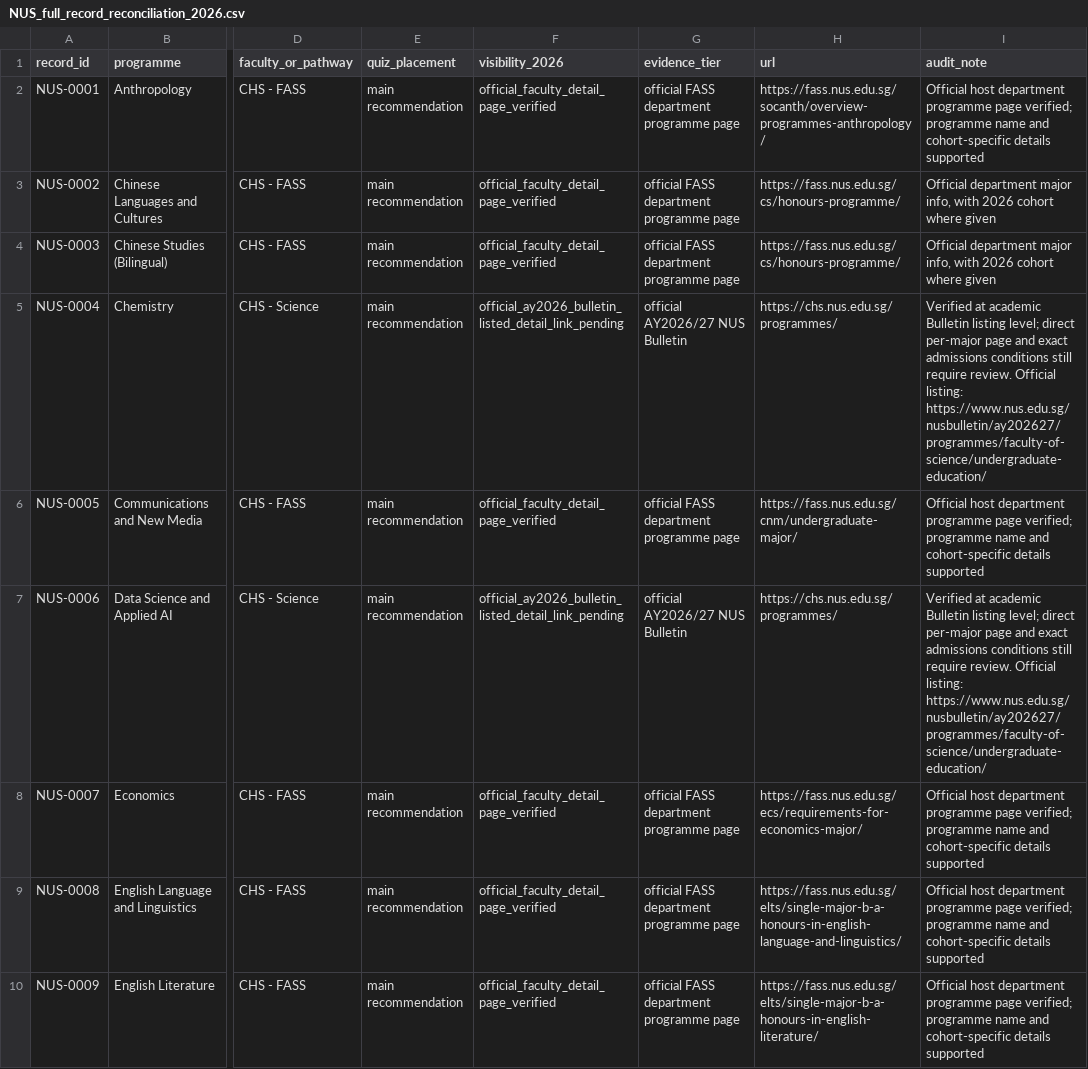
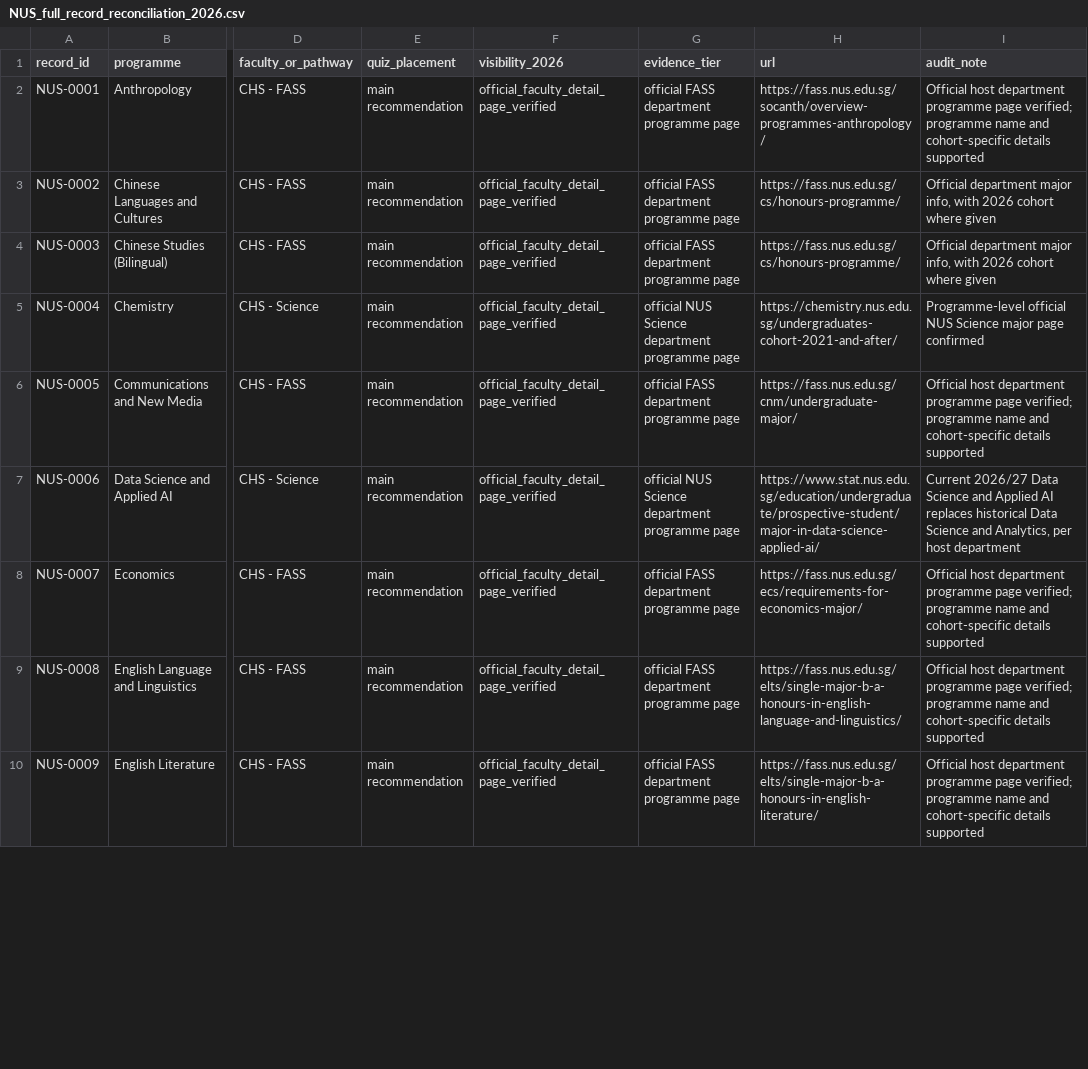
Before and after one commit to youaremyhero/Singapore-Dream-Major-Quiz, a CSV file: data/official_audit/NUS_full_record_reconciliation_2026.csv, drawn as a sheet; only a part is shown, gaps mark what is left out; the diff covers the shown part only; the diff names each change by its address in the sheet, - before the commit and + after, or states it on an @@ line.

Commit message:
data: add nine verified Science primary-major URLs and resolve DSAAI cohort rename

```diff
--- a/data/official_audit/NUS_full_record_reconciliation_2026.csv
+++ b/data/official_audit/NUS_full_record_reconciliation_2026.csv
-F5 (visibility_2026): official_ay2026_bulletin_listed_detail_link_pending
+F5 (visibility_2026): official_faculty_detail_page_verified
-G5 (evidence_tier): official AY2026/27 NUS Bulletin
+G5 (evidence_tier): official NUS Science department programme page
-H5 (url): https://chs.nus.edu.sg/programmes/
+H5 (url): https://chemistry.nus.edu.sg/undergraduates-cohort-2021-and-after/
-I5 (audit_note): Verified at academic Bulletin listing level; direct per-major page and exact admissions conditions still require review. Official listing: https://www.nus.edu.sg/nusbulletin/ay202627/programmes/faculty-of-science/undergraduate-education/
+I5 (audit_note): Programme-level official NUS Science major page confirmed
-F7 (visibility_2026): official_ay2026_bulletin_listed_detail_link_pending
+F7 (visibility_2026): official_faculty_detail_page_verified
-G7 (evidence_tier): official AY2026/27 NUS Bulletin
+G7 (evidence_tier): official NUS Science department programme page
-H7 (url): https://chs.nus.edu.sg/programmes/
+H7 (url): https://www.stat.nus.edu.sg/education/undergraduate/prospective-student/major-in-data-science-applied-ai/
-I7 (audit_note): Verified at academic Bulletin listing level; direct per-major page and exact admissions conditions still require review. Official listing: https://www.nus.edu.sg/nusbulletin/ay202627/programmes/faculty-of-science/undergraduate-education/
+I7 (audit_note): Current 2026/27 Data Science and Applied AI replaces historical Data Science and Analytics, per host department
```
Also changed, not shown: 28 edited cells elsewhere in this file.
